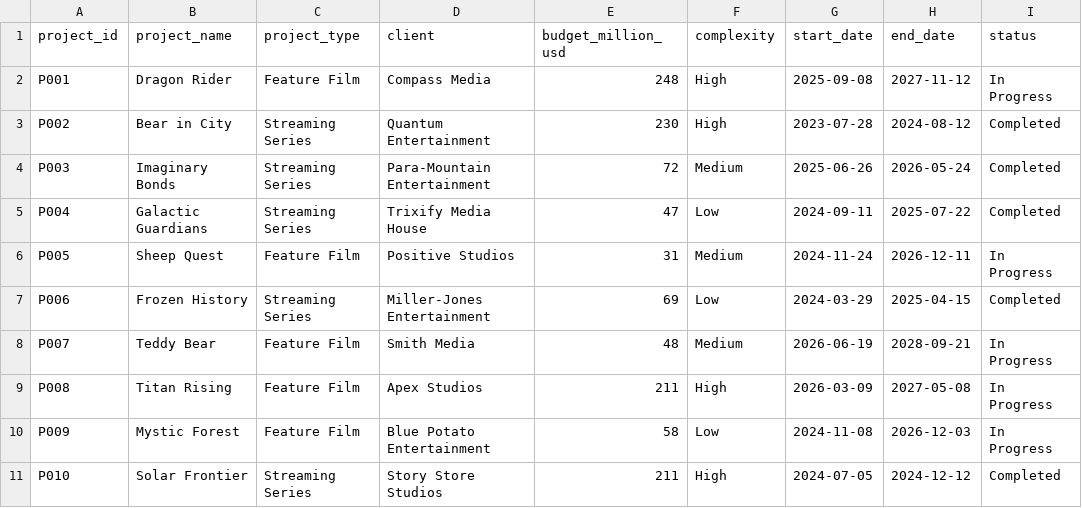
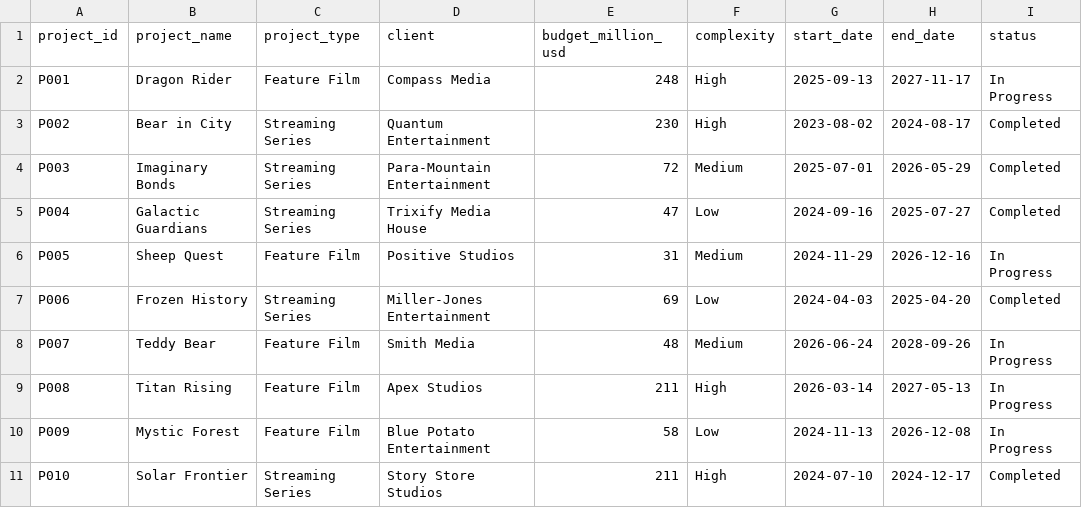
Before and after one commit to iSuckAtCodingStuff/vfx-production-analytics-platform, a CSV file: data/projects.csv, drawn as a sheet.

```diff
--- a/data/projects.csv
+++ b/data/projects.csv
@@ -1,11 +1,11 @@
 project_id,project_name,project_type,client,budget_million_usd,complexity,start_date,end_date,status
-P001,Dragon Rider,Feature Film,Compass Media,248,High,2025-09-08,2027-11-12,In Progress
-P002,Bear in City,Streaming Series,Quantum Entertainment,230,High,2023-07-28,2024-08-12,Completed
-P003,Imaginary Bonds,Streaming Series,Para-Mountain Entertainment,72,Medium,2025-06-26,2026-05-24,Completed
-P004,Galactic Guardians,Streaming Series,Trixify Media House,47,Low,2024-09-11,2025-07-22,Completed
-P005,Sheep Quest,Feature Film,Positive Studios,31,Medium,2024-11-24,2026-12-11,In Progress
-P006,Frozen History,Streaming Series,Miller-Jones Entertainment,69,Low,2024-03-29,2025-04-15,Completed
-P007,Teddy Bear,Feature Film,Smith Media,48,Medium,2026-06-19,2028-09-21,In Progress
-P008,Titan Rising,Feature Film,Apex Studios,211,High,2026-03-09,2027-05-08,In Progress
-P009,Mystic Forest,Feature Film,Blue Potato Entertainment,58,Low,2024-11-08,2026-12-03,In Progress
-P010,Solar Frontier,Streaming Series,Story Store Studios,211,High,2024-07-05,2024-12-12,Completed
+P001,Dragon Rider,Feature Film,Compass Media,248,High,2025-09-13,2027-11-17,In Progress
+P002,Bear in City,Streaming Series,Quantum Entertainment,230,High,2023-08-02,2024-08-17,Completed
+P003,Imaginary Bonds,Streaming Series,Para-Mountain Entertainment,72,Medium,2025-07-01,2026-05-29,Completed
+P004,Galactic Guardians,Streaming Series,Trixify Media House,47,Low,2024-09-16,2025-07-27,Completed
+P005,Sheep Quest,Feature Film,Positive Studios,31,Medium,2024-11-29,2026-12-16,In Progress
+P006,Frozen History,Streaming Series,Miller-Jones Entertainment,69,Low,2024-04-03,2025-04-20,Completed
+P007,Teddy Bear,Feature Film,Smith Media,48,Medium,2026-06-24,2028-09-26,In Progress
+P008,Titan Rising,Feature Film,Apex Studios,211,High,2026-03-14,2027-05-13,In Progress
+P009,Mystic Forest,Feature Film,Blue Potato Entertainment,58,Low,2024-11-13,2026-12-08,In Progress
+P010,Solar Frontier,Streaming Series,Story Store Studios,211,High,2024-07-10,2024-12-17,Completed
```
Also changed, not shown: data/deliveries.csv, data/render_jobs.csv, 9 other files.
